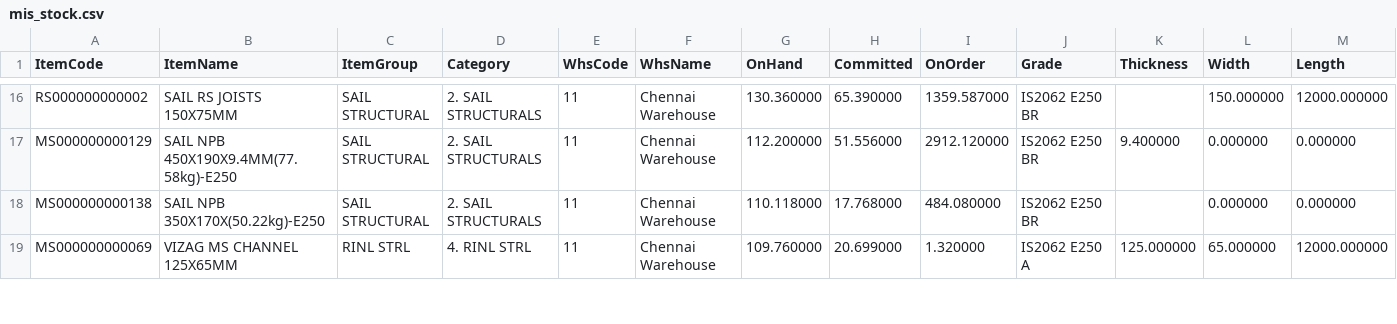
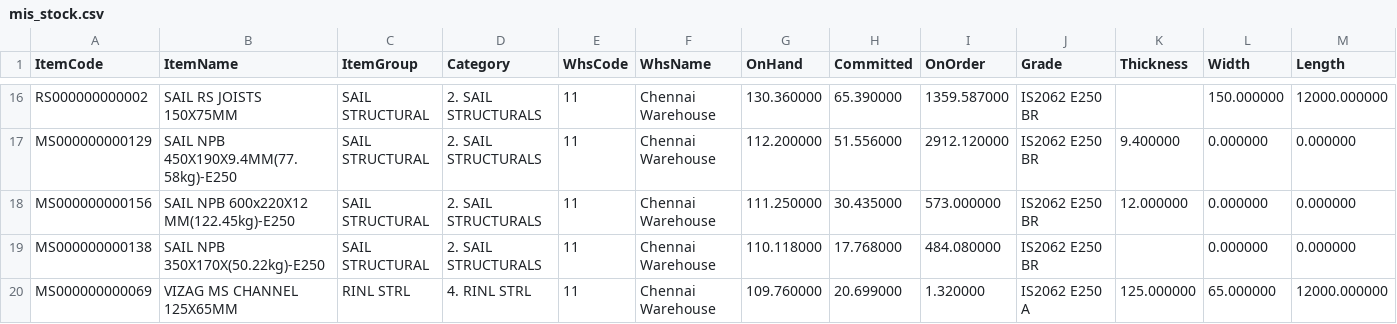
Before and after one commit to BSC23609/mis-portal, a CSV file: stock/mis_stock.csv, drawn as a sheet; only a part is shown, gaps mark what is left out; the diff covers the shown part only.

```diff
--- a/stock/mis_stock.csv
+++ b/stock/mis_stock.csv
@@ -17,2 +17,3 @@ RS000000000002,SAIL RS JOISTS 150X75MM,SAIL STRUCTURAL,2. SAIL STRUCTURALS,11,Ch
 MS000000000129,SAIL NPB 450X190X9.4MM(77.58kg)-E250,SAIL STRUCTURAL,2. SAIL STRUCTURALS,11,Chennai Warehouse,112.200000,51.556000,2912.120000,IS2062 E250 BR,9.400000,0.000000,0.000000
+MS000000000156,SAIL NPB 600x220X12 MM(122.45kg)-E250,SAIL STRUCTURAL,2. SAIL STRUCTURALS,11,Chennai Warehouse,111.250000,30.435000,573.000000,IS2062 E250 BR,12.000000,0.000000,0.000000
 MS000000000138,SAIL NPB 350X170X(50.22kg)-E250,SAIL STRUCTURAL,2. SAIL STRUCTURALS,11,Chennai Warehouse,110.118000,17.768000,484.080000,IS2062 E250 BR,,0.000000,0.000000
```
Also changed, not shown: 2 added rows, 5 removed rows, 5 moved rows and 3 edited cells elsewhere in this file, stock/coils.csv, stock/plates.csv, 1 other file.
